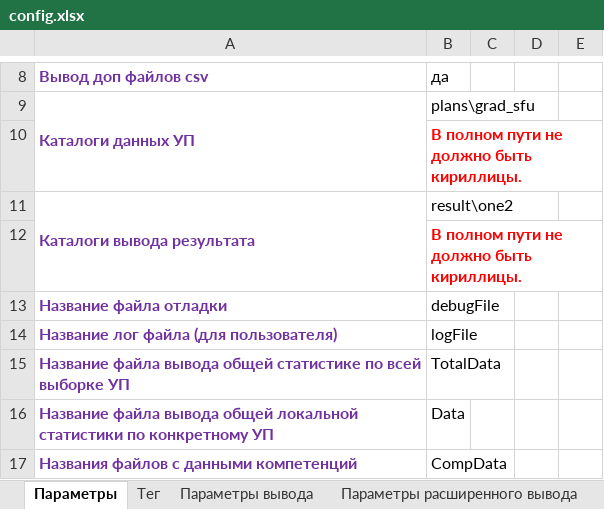
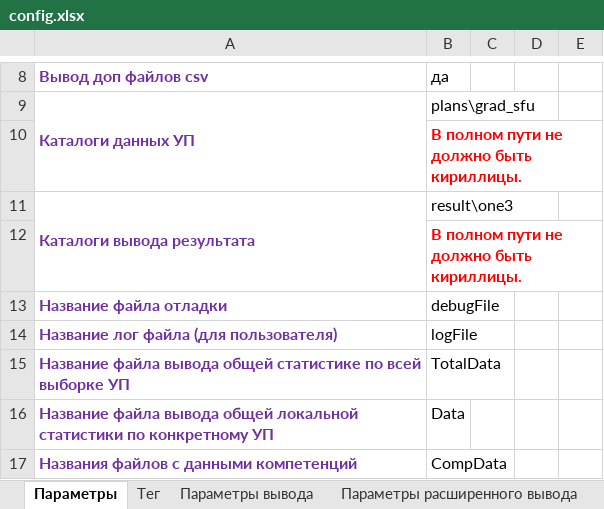
Before and after one commit to ekhalturin-ki15/SPA-SFU2, an Excel workbook: config.xlsx, sheet Параметры, drawn as a sheet; only a part is shown, gaps mark what is left out; values as stored, in another font and other column widths than the file's, no borders; the diff names each change by its address in the sheet, - before the commit and + after, or states it on an @@ line.

```diff
--- a/config.xlsx (sheet Параметры)
+++ b/config.xlsx (sheet Параметры)
-B11: result\one2
+B11: result\one3
```
Also changed, not shown: sheet Параметры вывода, UnitTest/anomal_test_config.xlsx, UnitTest/test_config.xlsx, 11 other files.
